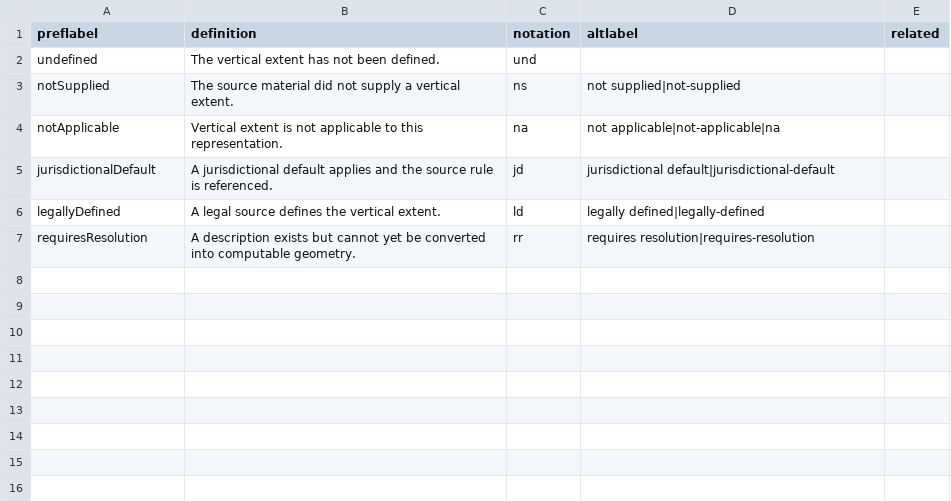
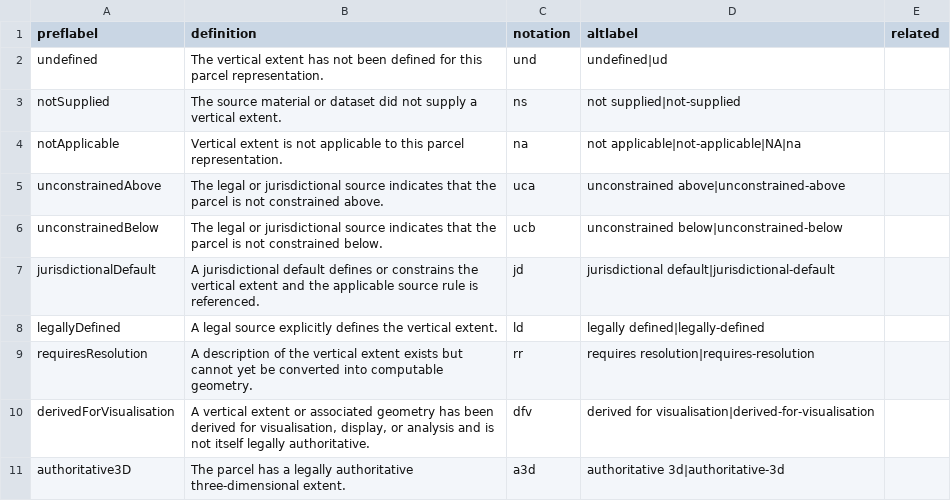
Before and after one commit to surroundaustralia/3d-csdm-profile-wa, a CSV file: proposals/development/vocabularies/vertical-extent-status.csv, drawn as a sheet.

Commit message:
Initial built-strata example along with updated and new vocabularies

```diff
--- a/proposals/development/vocabularies/vertical-extent-status.csv
+++ b/proposals/development/vocabularies/vertical-extent-status.csv
@@ -1,7 +1,11 @@
 preflabel,definition,notation,altlabel,related
-undefined,The vertical extent has not been defined.,und,,
-notSupplied,The source material did not supply a vertical extent.,ns,not supplied|not-supplied,
-notApplicable,Vertical extent is not applicable to this representation.,na,not applicable|not-applicable|na,
-jurisdictionalDefault,A jurisdictional default applies and the source rule is referenced.,jd,jurisdictional default|jurisdictional-default,
-legallyDefined,A legal source defines the vertical extent.,ld,legally defined|legally-defined,
-requiresResolution,A description exists but cannot yet be converted into computable geometry.,rr,requires resolution|requires-resolution,
+undefined,"The vertical extent has not been defined for this parcel representation.",und,"undefined|ud",
+notSupplied,"The source material or dataset did not supply a vertical extent.",ns,"not supplied|not-supplied",
+notApplicable,"Vertical extent is not applicable to this parcel representation.",na,"not applicable|not-applicable|NA|na",
+unconstrainedAbove,"The legal or jurisdictional source indicates that the parcel is not constrained above.",uca,"unconstrained above|unconstrained-above",
+unconstrainedBelow,"The legal or jurisdictional source indicates that the parcel is not constrained below.",ucb,"unconstrained below|unconstrained-below",
+jurisdictionalDefault,"A jurisdictional default defines or constrains the vertical extent and the applicable source rule is referenced.",jd,"jurisdictional default|jurisdictional-default",
+legallyDefined,"A legal source explicitly defines the vertical extent.",ld,"legally defined|legally-defined",
+requiresResolution,"A description of the vertical extent exists but cannot yet be converted into computable geometry.",rr,"requires resolution|requires-resolution",
+derivedForVisualisation,"A vertical extent or associated geometry has been derived for visualisation, display, or analysis and is not itself legally authoritative.",dfv,"derived for visualisation|derived-for-visualisation",
+authoritative3D,"The parcel has a legally authoritative three-dimensional extent.",a3d,"authoritative 3d|authoritative-3d",
```
Also changed, not shown: proposals/development/vocabularies/building-boundary-reference.csv, proposals/development/vocabularies/vertical-boundary-state.csv, 20 other files.
